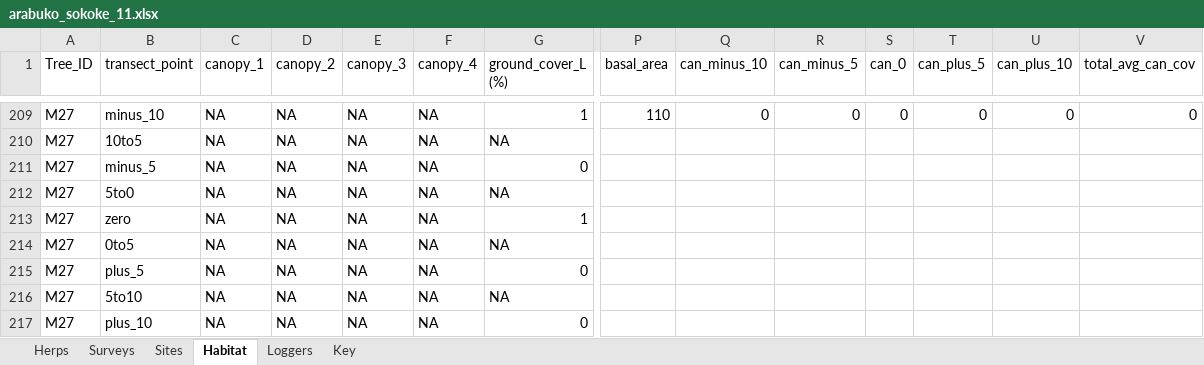
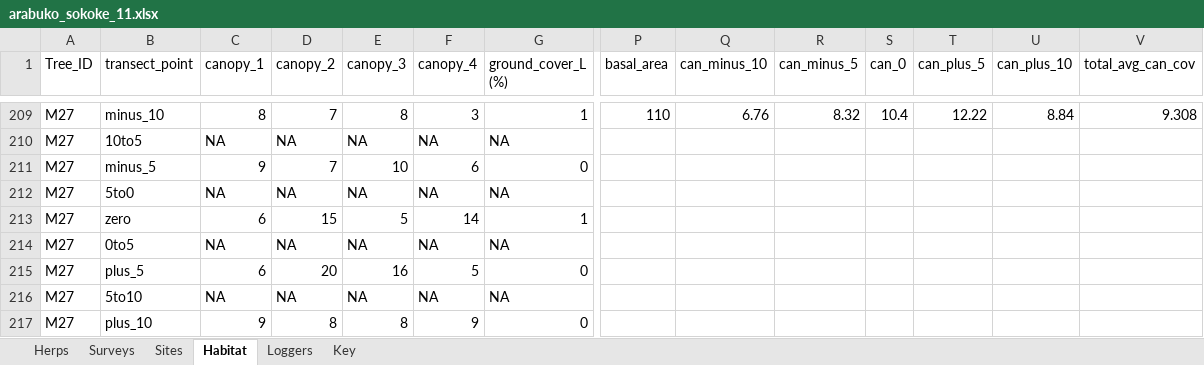
Before and after one commit to JBorden123/ASF, an Excel workbook: raw_data/arabuko_sokoke_11.xlsx, sheet Habitat, drawn as a sheet; only a part is shown, gaps mark what is left out; values as stored, in another font and other column widths than the file's, no borders; the diff covers the shown part only; the diff names each change by its address in the sheet, - before the commit and + after, or states it on an @@ line.

```diff
--- a/raw_data/arabuko_sokoke_11.xlsx (sheet Habitat)
+++ b/raw_data/arabuko_sokoke_11.xlsx (sheet Habitat)
-C209 (canopy_1): NA
+C209 (canopy_1): 8
-D209 (canopy_2): NA
+D209 (canopy_2): 7
-E209 (canopy_3): NA
+E209 (canopy_3): 8
-F209 (canopy_4): NA
+F209 (canopy_4): 3
-Q209 (can_minus_10): 0
+Q209 (can_minus_10): 6.76
-R209 (can_minus_5): 0
+R209 (can_minus_5): 8.32
-S209 (can_0): 0
+S209 (can_0): 10.4
-T209 (can_plus_5): 0
+T209 (can_plus_5): 12.22
-U209 (can_plus_10): 0
+U209 (can_plus_10): 8.84
-V209 (total_avg_can_cov): 0
+V209 (total_avg_can_cov): 9.308
-C211 (canopy_1): NA
+C211 (canopy_1): 9
-D211 (canopy_2): NA
+D211 (canopy_2): 7
-E211 (canopy_3): NA
+E211 (canopy_3): 10
-F211 (canopy_4): NA
+F211 (canopy_4): 6
-C213 (canopy_1): NA
+C213 (canopy_1): 6
-D213 (canopy_2): NA
+D213 (canopy_2): 15
-E213 (canopy_3): NA
+E213 (canopy_3): 5
-F213 (canopy_4): NA
+F213 (canopy_4): 14
-C215 (canopy_1): NA
+C215 (canopy_1): 6
-D215 (canopy_2): NA
+D215 (canopy_2): 20
-E215 (canopy_3): NA
+E215 (canopy_3): 16
-F215 (canopy_4): NA
+F215 (canopy_4): 5
-C217 (canopy_1): NA
+C217 (canopy_1): 9
-D217 (canopy_2): NA
+D217 (canopy_2): 8
-E217 (canopy_3): NA
+E217 (canopy_3): 8
-F217 (canopy_4): NA
+F217 (canopy_4): 9
```
Also changed, not shown: 334 edited cells elsewhere in this sheet, 10 other files.
